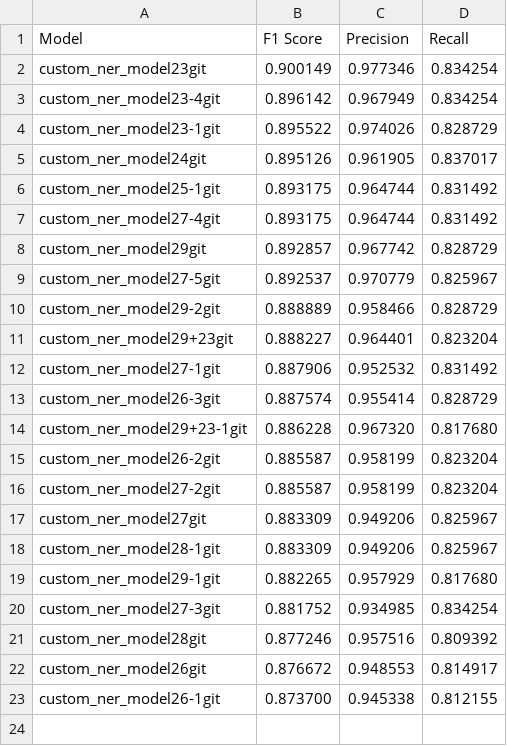
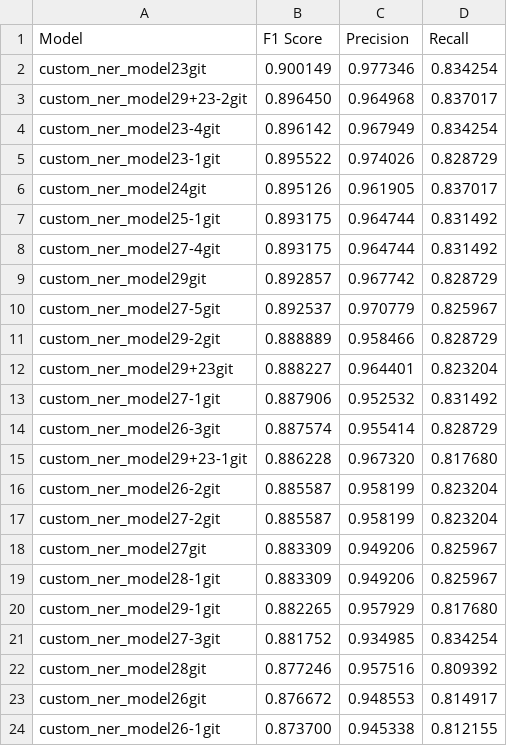
Before and after one commit to NHLOCAL/Singles-Sorter, a CSV file: machine-learn/model_metrics.csv, drawn as a sheet.

```diff
--- a/machine-learn/model_metrics.csv
+++ b/machine-learn/model_metrics.csv
@@ -2,2 +2,3 @@ Model,F1 Score,Precision,Recall
 custom_ner_model23git,0.900149,0.977346,0.834254
+custom_ner_model29+23-2git,0.896450,0.964968,0.837017
 custom_ner_model23-4git,0.896142,0.967949,0.834254
```
Also changed, not shown: 2 other files.
